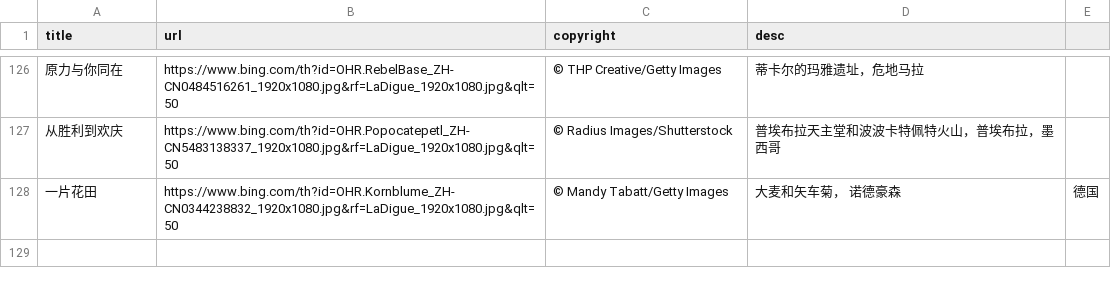
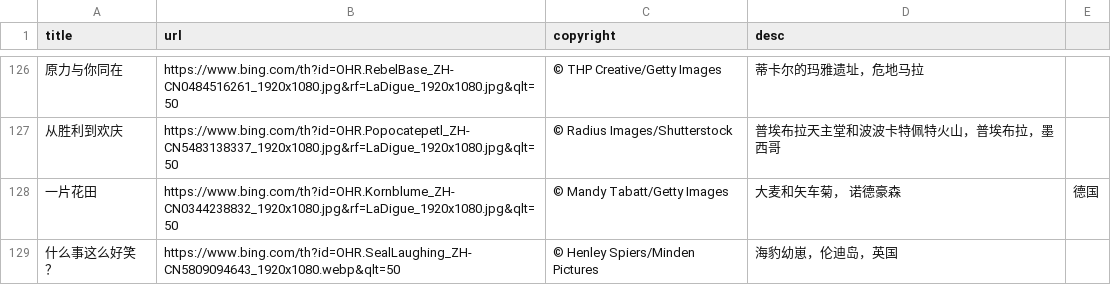
Before and after one commit to FrankFan/bing-wallpaper, a CSV file: bing-wallpaper.csv, drawn as a sheet; only a part is shown, gaps mark what is left out; the diff names each change by its address in the sheet, - before the commit and + after, or states it on an @@ line.

Commit message:
sync daily wallpaper

```diff
--- a/bing-wallpaper.csv
+++ b/bing-wallpaper.csv
+row 129: 什么事这么好笑？ | https://www.bing.com/th?id=OHR.SealLaughing_ZH-CN5809094643_1920x1080.webp&qlt=50 | © Henley Spiers/Minden Pictures | 海豹幼崽，伦迪岛，英国
```
